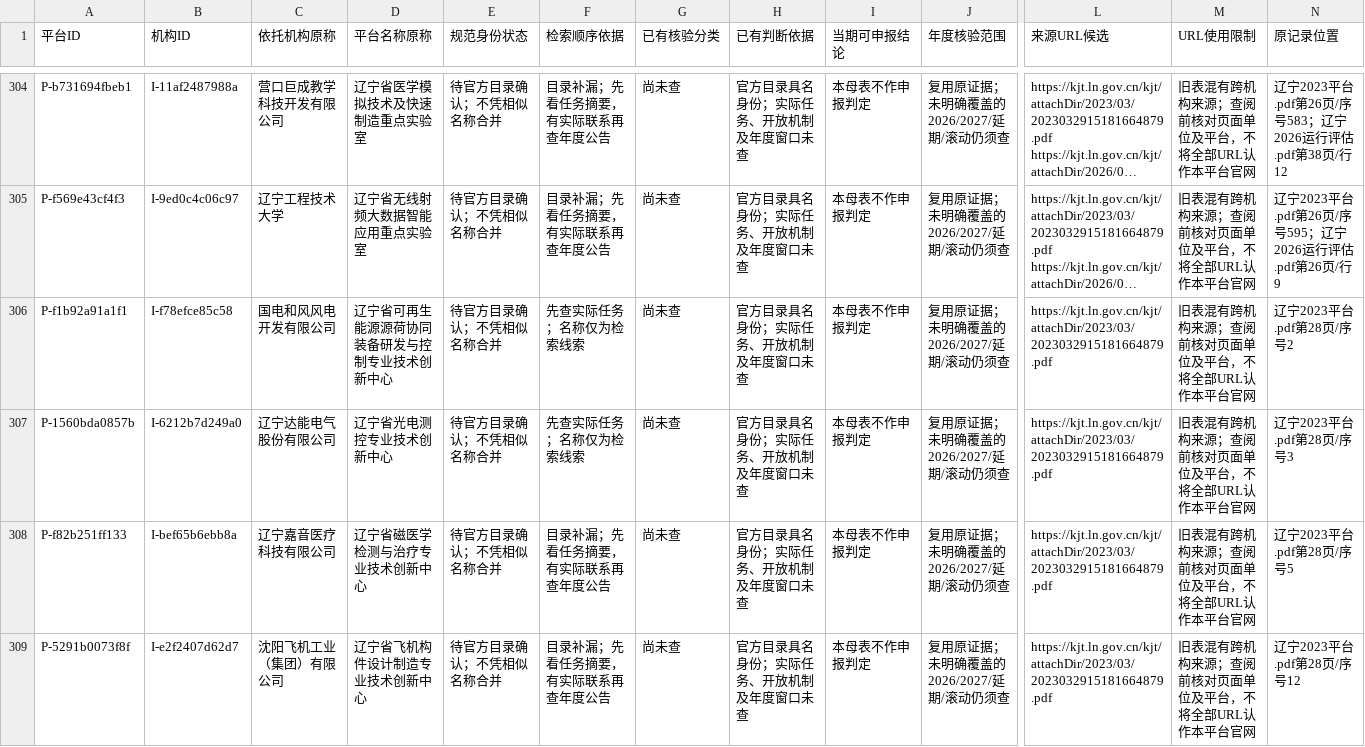
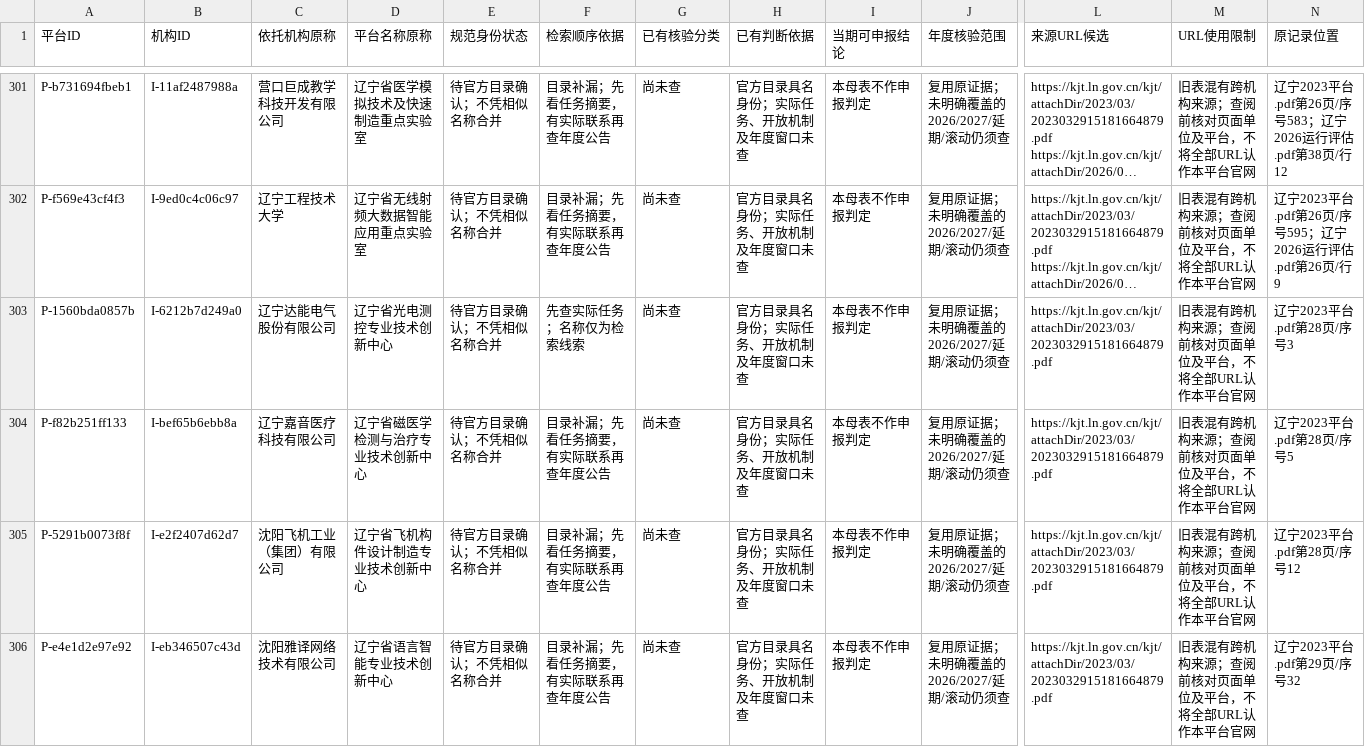
Before and after one commit to zyanzhi90-dot/open-project-for-fund, a CSV file: 02_检索与核验记录/未覆盖平台续查_20261011/剩余未查平台_最新.csv, drawn as a sheet; only a part is shown, gaps mark what is left out; the shorter side is filled out with more unchanged rows; long unchanged cells end in …; rows hold the shown columns only; the diff covers the shown part only; the diff names each change by its address in the sheet, - before the commit and + after, or states it on an @@ line.

```diff
--- a/02_检索与核验记录/未覆盖平台续查_20261011/剩余未查平台_最新.csv
+++ b/02_检索与核验记录/未覆盖平台续查_20261011/剩余未查平台_最新.csv
-row 306: P-f1b92a91a1f1 | I-f78efce85c58 | 国电和风风电开发有限公司 | 辽宁省可再生能源源荷协同装备研发与控制专业技术创新中心 | 待官方目录确认；不凭相似名称合并 | 先查实际任务；名称仅为检索线索 | 尚未查 | 官方目录具名身份；实际任务、开放机制及年度窗口未查 | 本母表不作申报判定 | 复用原证据；未明确覆盖的2026/2027/延期/滚动仍须查 | https://kjt.ln.gov.cn/kjt/attachDir/2023/03/2023032915181664879.pdf | 旧表混有跨机构来源；查阅前核对页面单位及平台，不将全部URL认作本平台官网 | 辽宁2023平台.pdf第28页/序号2
```
Also changed, not shown: 5 removed rows elsewhere in this file, 02_检索与核验记录/检索母表_20261011/后续执行队列.csv, 9 other files.
